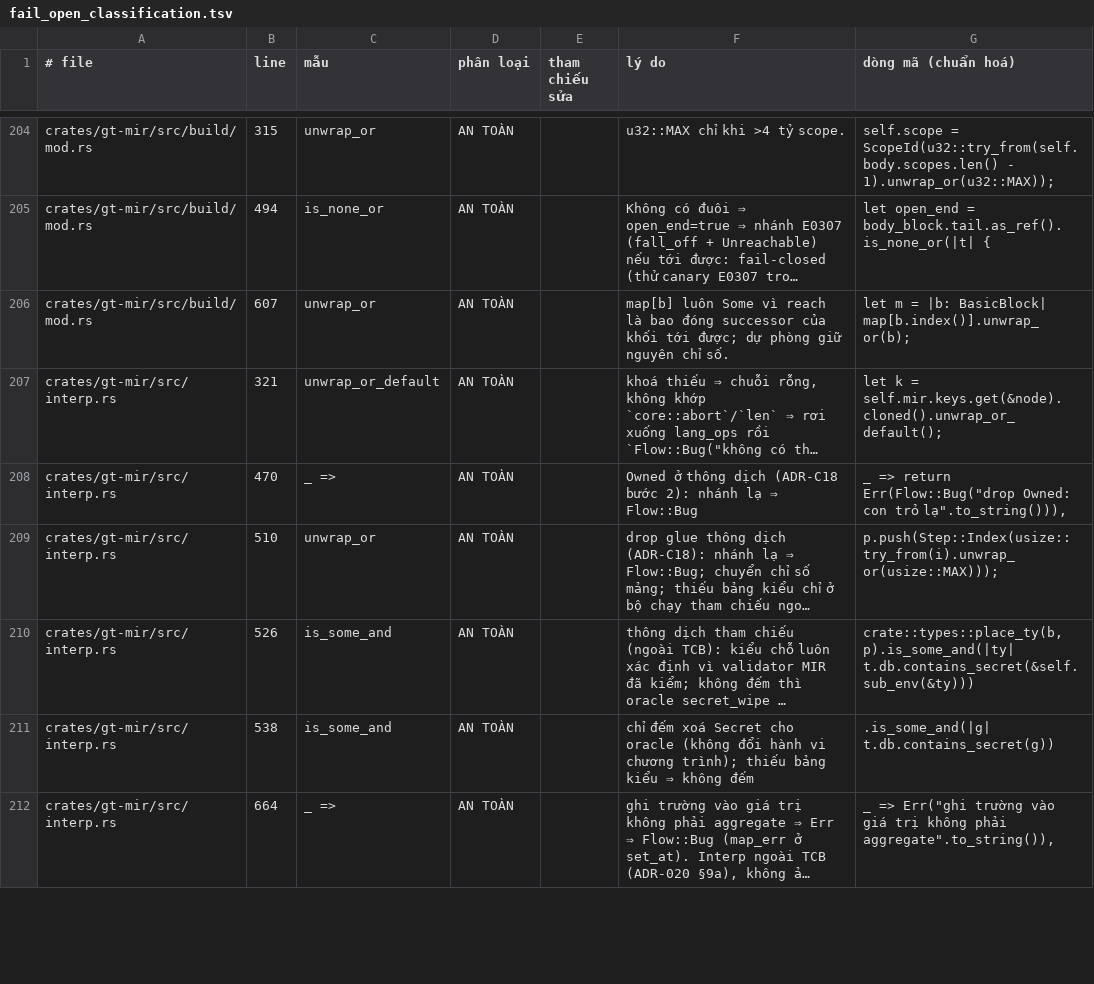
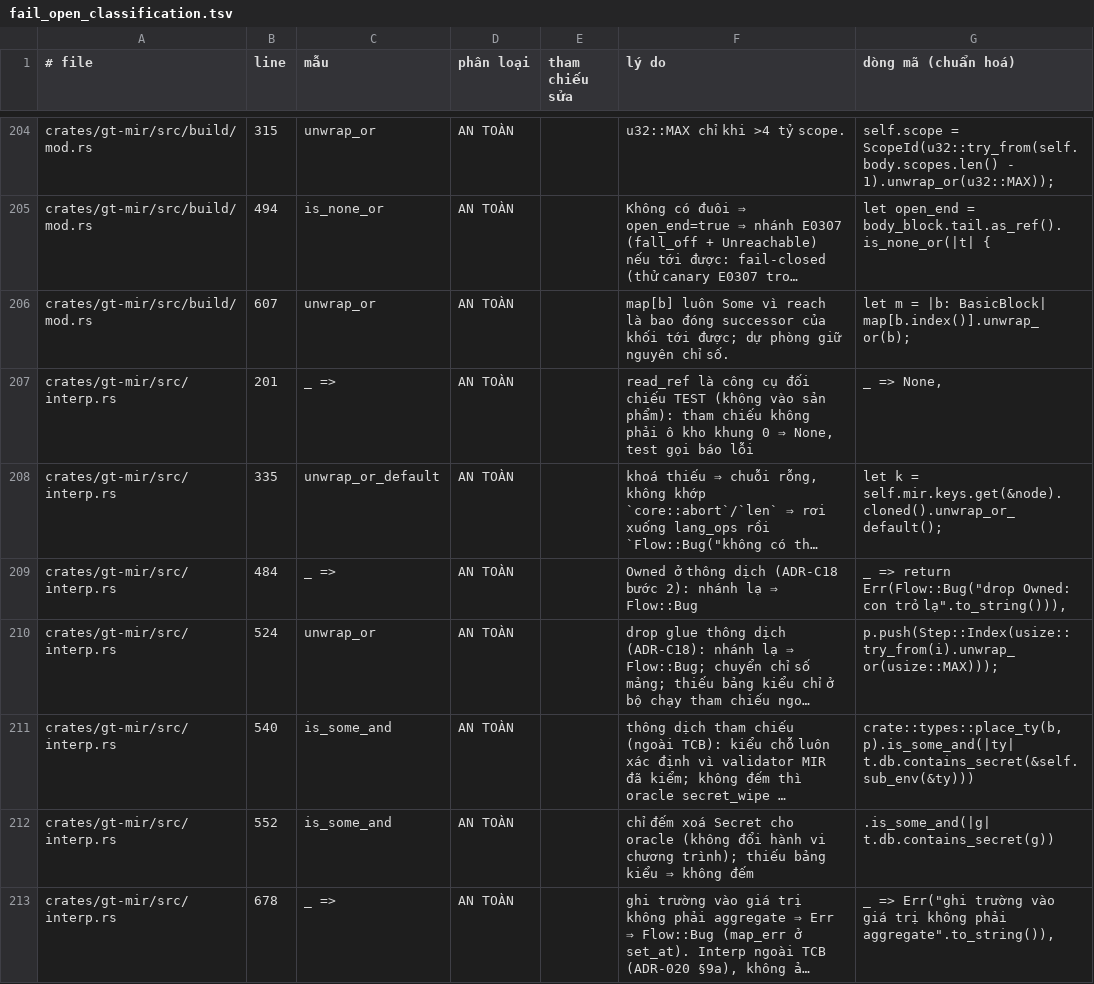
Before and after one commit to Vecter-Core/Grit, a TSV file: docs/fail_open_classification.tsv, drawn as a sheet; only a part is shown, gaps mark what is left out; long unchanged cells end in …; addresses are those after the commit; the diff covers the shown part only; the diff names each change by its address in the sheet, - before the commit and + after, or states it on an @@ line.

```diff
--- a/docs/fail_open_classification.tsv
+++ b/docs/fail_open_classification.tsv
+row 207: crates/gt-mir/src/interp.rs | 201 | _ => | AN TOÀN |  | read_ref là công cụ đối chiếu TEST (không vào sản phẩm): tham chiếu không phải ô kho khung 0 ⇒ None, test gọi báo lỗi | _ => None,
-B208 (line): 321
+B208 (line): 335
-B209 (line): 470
+B209 (line): 484
-B210 (line): 510
+B210 (line): 524
-B211 (line): 526
+B211 (line): 540
-B212 (line): 538
+B212 (line): 552
-B213 (line): 664
+B213 (line): 678
```
Also changed, not shown: 107 edited cells elsewhere in this file, 2 other files.
